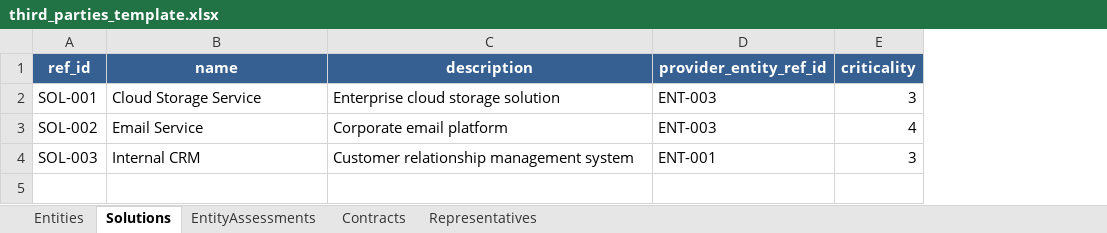
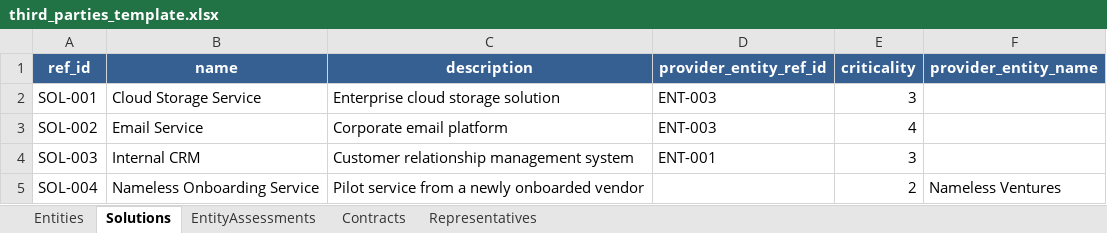
Before and after one commit to intuitem/ciso-assistant-community, an Excel workbook: backend/data_wizard/import_templates/third_parties_template.xlsx, sheet Solutions, drawn as a sheet; values as stored, in another font and other column widths than the file's, no borders; the diff names each change by its address in the sheet, - before the commit and + after, or states it on an @@ line.

```diff
--- a/backend/data_wizard/import_templates/third_parties_template.xlsx (sheet Solutions)
+++ b/backend/data_wizard/import_templates/third_parties_template.xlsx (sheet Solutions)
+column F (provider_entity_name), empty
+row 5: SOL-004 | Nameless Onboarding Service | Pilot service from a newly onboarded vendor |  | 2 | Nameless Ventures
```
Also changed, not shown: sheet Entities, product-docs/.gitbook/assets/third_parties_ecosystem_template.xlsx, 5 other files.
